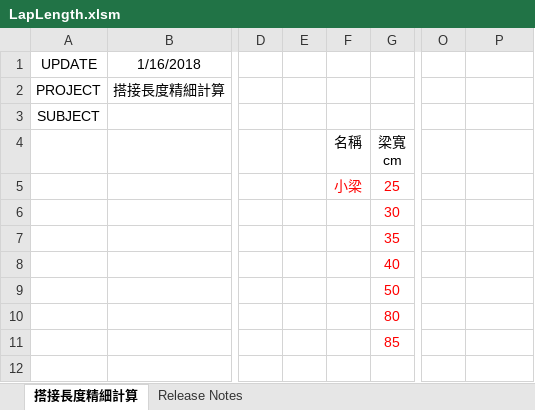
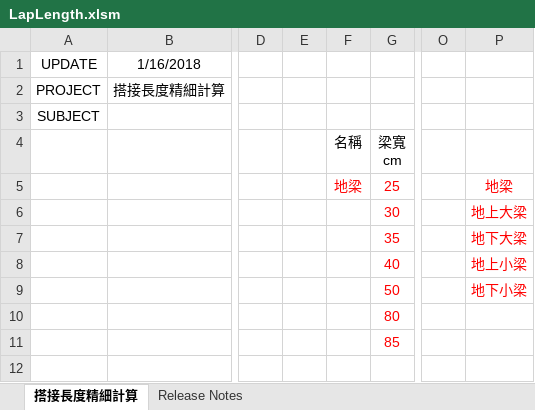
Before and after one commit to skyran1278/VbaProject, an Excel workbook: 20170226_LapLength/LapLength.xlsm, sheet 搭接長度精細計算, drawn as a sheet; only a part is shown, gaps mark what is left out; values as stored, in another font and other column widths than the file's, no borders; charts and pictures not drawn; the diff names each change by its address in the sheet, - before the commit and + after, or states it on an @@ line.

```diff
--- a/20170226_LapLength/LapLength.xlsm (sheet 搭接長度精細計算)
+++ b/20170226_LapLength/LapLength.xlsm (sheet 搭接長度精細計算)
-F5 (名稱): 小梁
+F5 (名稱): 地梁
-P5: (empty)
+P5: 地梁
-P6: (empty)
+P6: 地上大梁
-P7: (empty)
+P7: 地下大梁
-P8: (empty)
+P8: 地上小梁
-P9: (empty)
+P9: 地下小梁
```
Also changed, not shown: 20180126_SmartCut/LinearCut/dataset/first_run.xlsx, 15 other files.
